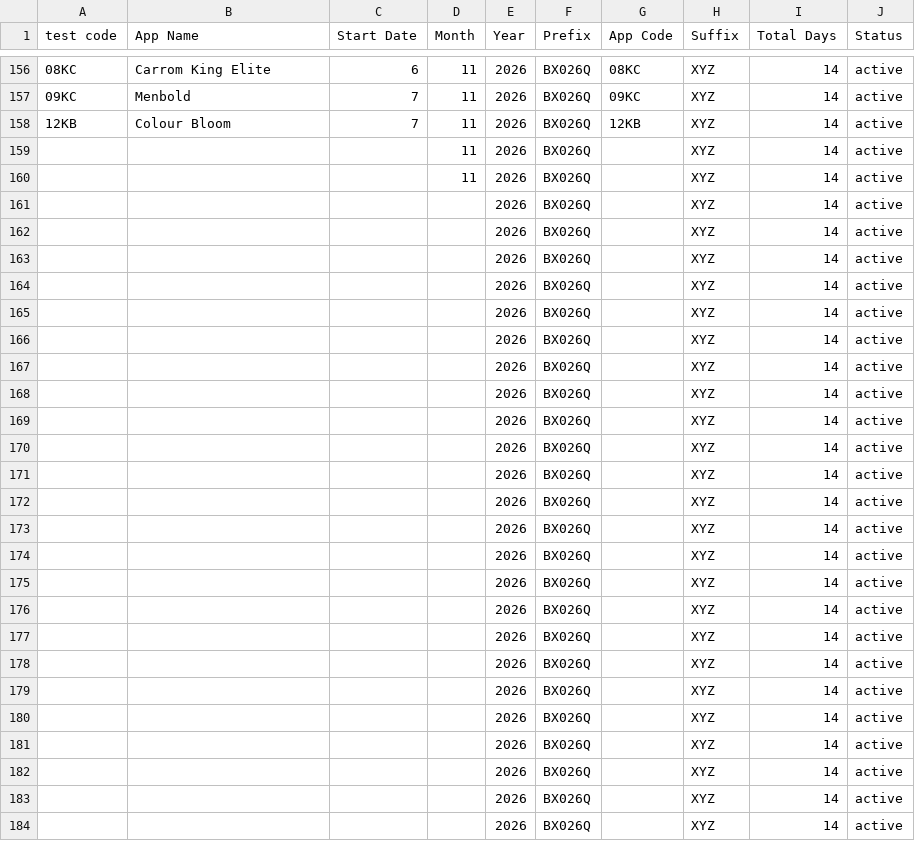
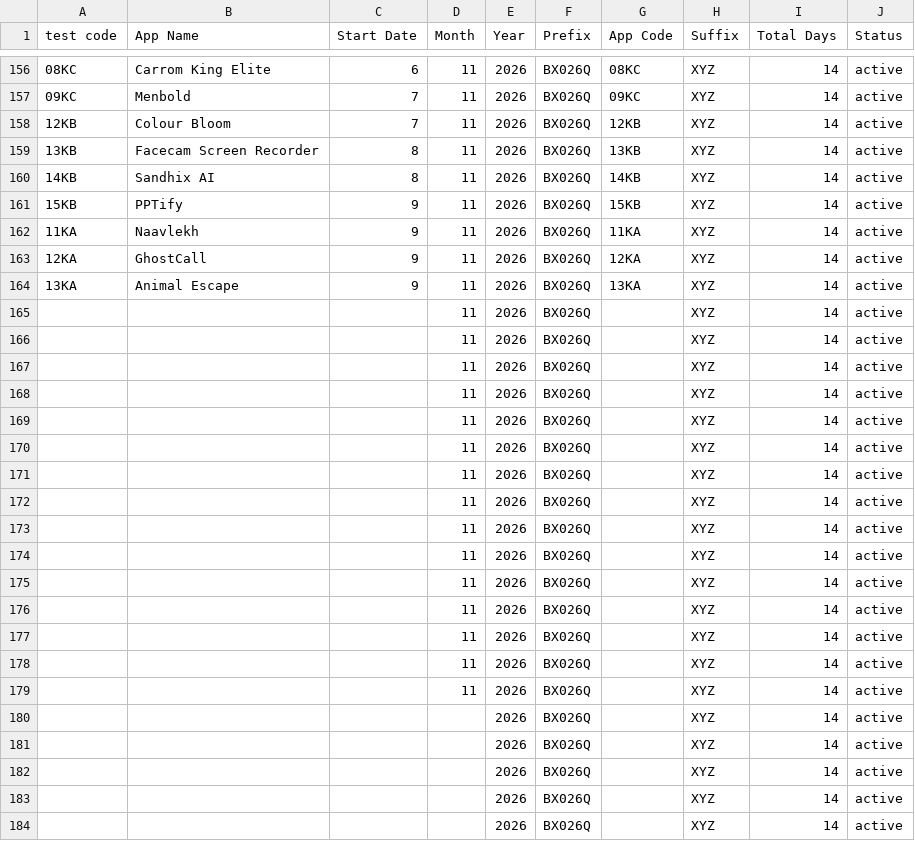
Before and after one commit to weapptesters-design/Client_Portal, a CSV file: orders.csv, drawn as a sheet; only a part is shown, gaps mark what is left out.

```diff
--- a/orders.csv
+++ b/orders.csv
@@ -158,23 +158,23 @@ test code,App Name,Start Date,Month ,Year,Prefix,App Code,Suffix ,Total Days,Sta
 12KB,Colour Bloom,7,11,2026,BX026Q,12KB,XYZ,14,active
+13KB,Facecam Screen Recorder,8,11,2026,BX026Q,13KB,XYZ,14,active
+14KB,Sandhix AI,8,11,2026,BX026Q,14KB,XYZ,14,active
+15KB,PPTify,9,11,2026,BX026Q,15KB,XYZ,14,active
+11KA,Naavlekh,9,11,2026,BX026Q,11KA,XYZ,14,active
+12KA,GhostCall,9,11,2026,BX026Q,12KA,XYZ,14,active
+13KA,Animal Escape ,9,11,2026,BX026Q,13KA,XYZ,14,active
 ,,,11,2026,BX026Q,,XYZ,14,active
 ,,,11,2026,BX026Q,,XYZ,14,active
-,,,,2026,BX026Q,,XYZ,14,active
-,,,,2026,BX026Q,,XYZ,14,active
-,,,,2026,BX026Q,,XYZ,14,active
-,,,,2026,BX026Q,,XYZ,14,active
-,,,,2026,BX026Q,,XYZ,14,active
-,,,,2026,BX026Q,,XYZ,14,active
-,,,,2026,BX026Q,,XYZ,14,active
-,,,,2026,BX026Q,,XYZ,14,active
-,,,,2026,BX026Q,,XYZ,14,active
-,,,,2026,BX026Q,,XYZ,14,active
-,,,,2026,BX026Q,,XYZ,14,active
-,,,,2026,BX026Q,,XYZ,14,active
-,,,,2026,BX026Q,,XYZ,14,active
-,,,,2026,BX026Q,,XYZ,14,active
-,,,,2026,BX026Q,,XYZ,14,active
-,,,,2026,BX026Q,,XYZ,14,active
-,,,,2026,BX026Q,,XYZ,14,active
-,,,,2026,BX026Q,,XYZ,14,active
-,,,,2026,BX026Q,,XYZ,14,active
+,,,11,2026,BX026Q,,XYZ,14,active
+,,,11,2026,BX026Q,,XYZ,14,active
+,,,11,2026,BX026Q,,XYZ,14,active
+,,,11,2026,BX026Q,,XYZ,14,active
+,,,11,2026,BX026Q,,XYZ,14,active
+,,,11,2026,BX026Q,,XYZ,14,active
+,,,11,2026,BX026Q,,XYZ,14,active
+,,,11,2026,BX026Q,,XYZ,14,active
+,,,11,2026,BX026Q,,XYZ,14,active
+,,,11,2026,BX026Q,,XYZ,14,active
+,,,11,2026,BX026Q,,XYZ,14,active
+,,,11,2026,BX026Q,,XYZ,14,active
+,,,11,2026,BX026Q,,XYZ,14,active
 ,,,,2026,BX026Q,,XYZ,14,active
```
Also changed, not shown: 3 other files.
